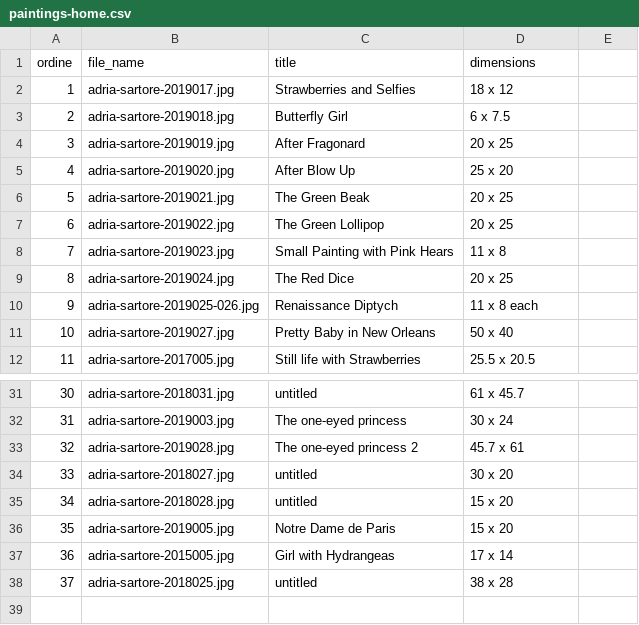
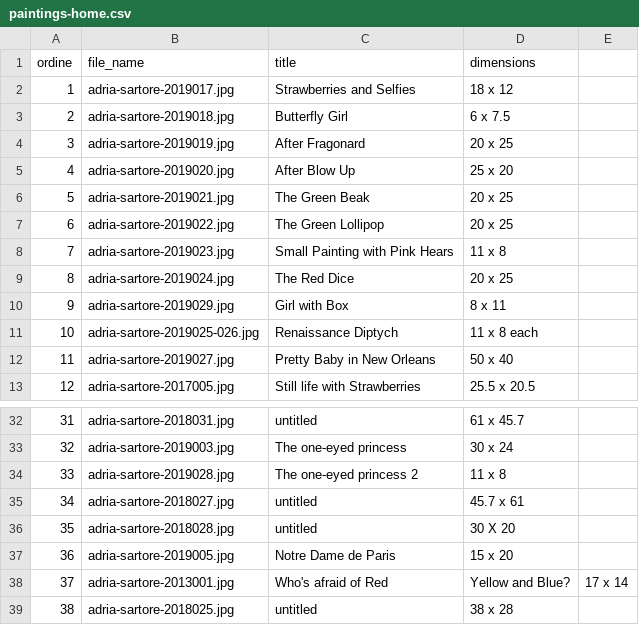
Before and after one commit to toybreaker/adriasartore, a CSV file: _data/paintings-home.csv, drawn as a sheet; only a part is shown, gaps mark what is left out; removed rows and columns are numbered as before the commit, all else as after; the diff names each change by its address in the sheet, - before the commit and + after, or states it on an @@ line.

Commit message:
added phots and fixed home dim

```diff
--- a/_data/paintings-home.csv
+++ b/_data/paintings-home.csv
+row 10: 9 | adria-sartore-2019029.jpg | Girl with Box | 8 x 11
@@ column A (ordine) renumbered from row 11 down @@
-D34 (dimensions): 45.7 x 61
+D34 (dimensions): 11 x 8
-D35 (dimensions): 30 x 20
+D35 (dimensions): 45.7 x 61
-D36 (dimensions): 15 x 20
+D36 (dimensions): 30 X 20
-row 37: 36 | adria-sartore-2015005.jpg | Girl with Hydrangeas | 17 x 14
+row 38: 37 | adria-sartore-2013001.jpg | Who's afraid of Red | Yellow and Blue? | 17 x 14
```
Also changed, not shown: 8 other files.
